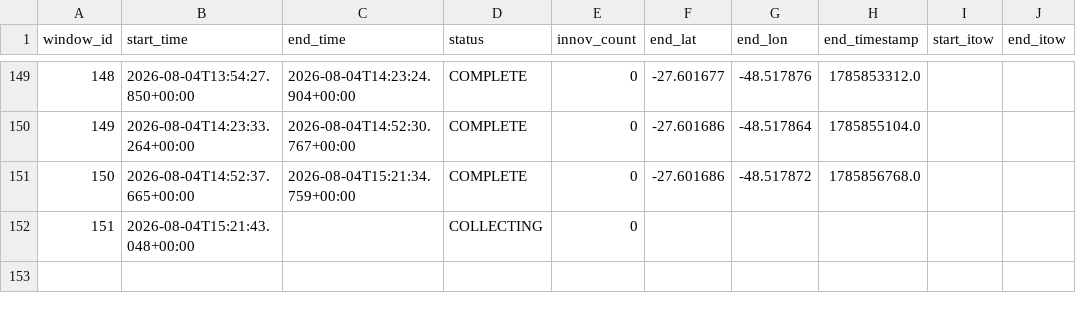
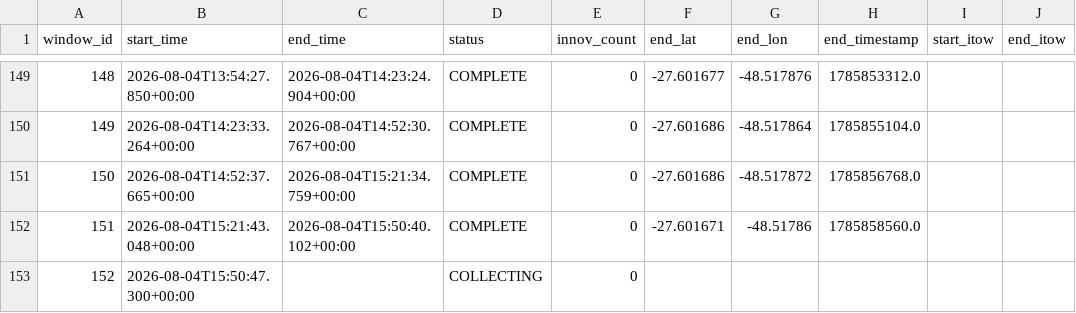
Before and after one commit to iandownie07/buoy-data, a CSV file: windows.csv, drawn as a sheet; only a part is shown, gaps mark what is left out; addresses are those after the commit; the diff names each change by its address in the sheet, - before the commit and + after, or states it on an @@ line.

```diff
--- a/windows.csv
+++ b/windows.csv
+row 152: 151 | 2026-08-04T15:21:43.048+00:00 | 2026-08-04T15:50:40.102+00:00 | COMPLETE | 0 | -27.601671 | -48.51786 | 1785858560.0
@@ column A (window_id) renumbered from row 153 down @@
-B153 (start_time): 2026-08-04T15:21:43.048+00:00
+B153 (start_time): 2026-08-04T15:50:47.300+00:00
```
Also changed, not shown: power_history.csv, wave_bands.csv, 2 other files.
